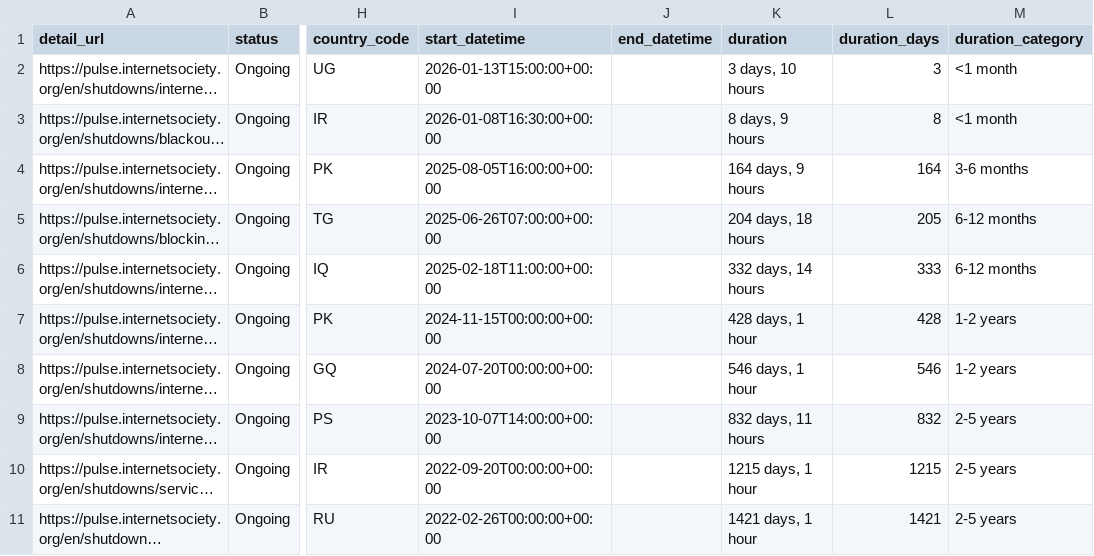
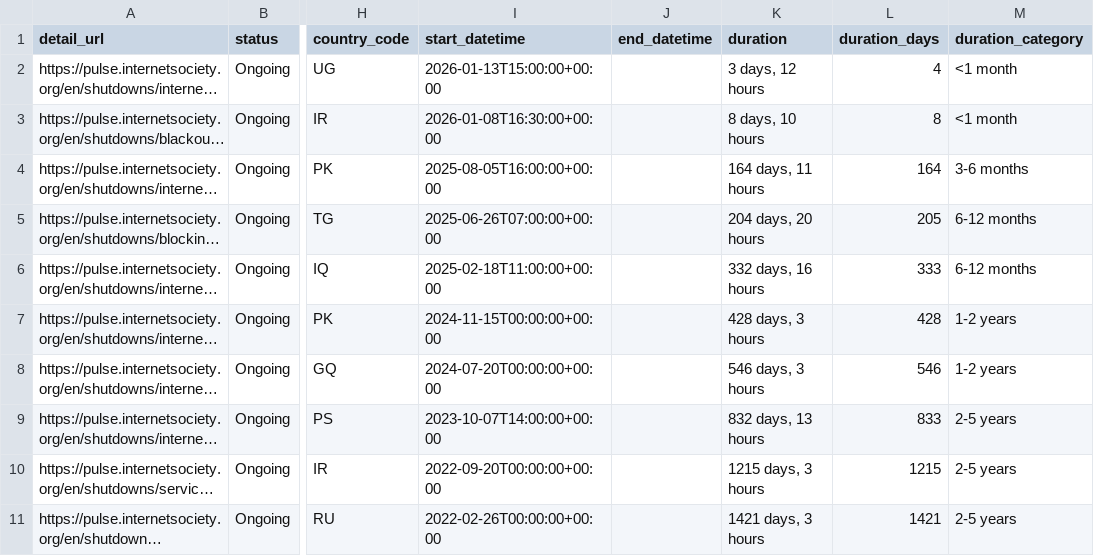
Before and after one commit to ccb2195-ux/Internet-Shutdown-Tracker, a CSV file: internet_shutdowns_processed.csv, drawn as a sheet; only a part is shown, gaps mark what is left out; long unchanged cells end in …; the diff names each change by its address in the sheet, - before the commit and + after, or states it on an @@ line.

```diff
--- a/internet_shutdowns_processed.csv
+++ b/internet_shutdowns_processed.csv
-K2 (duration): 3 days, 10 hours
+K2 (duration): 3 days, 12 hours
-L2 (duration_days): 3
+L2 (duration_days): 4
-K3 (duration): 8 days, 9 hours
+K3 (duration): 8 days, 10 hours
-K4 (duration): 164 days, 9 hours
+K4 (duration): 164 days, 11 hours
-K5 (duration): 204 days, 18 hours
+K5 (duration): 204 days, 20 hours
-K6 (duration): 332 days, 14 hours
+K6 (duration): 332 days, 16 hours
-K7 (duration): 428 days, 1 hour
+K7 (duration): 428 days, 3 hours
-K8 (duration): 546 days, 1 hour
+K8 (duration): 546 days, 3 hours
-K9 (duration): 832 days, 11 hours
+K9 (duration): 832 days, 13 hours
-L9 (duration_days): 832
+L9 (duration_days): 833
-K10 (duration): 1215 days, 1 hour
+K10 (duration): 1215 days, 3 hours
-K11 (duration): 1421 days, 1 hour
+K11 (duration): 1421 days, 3 hours
```
Also changed, not shown: internet_shutdowns_ongoing.csv.
